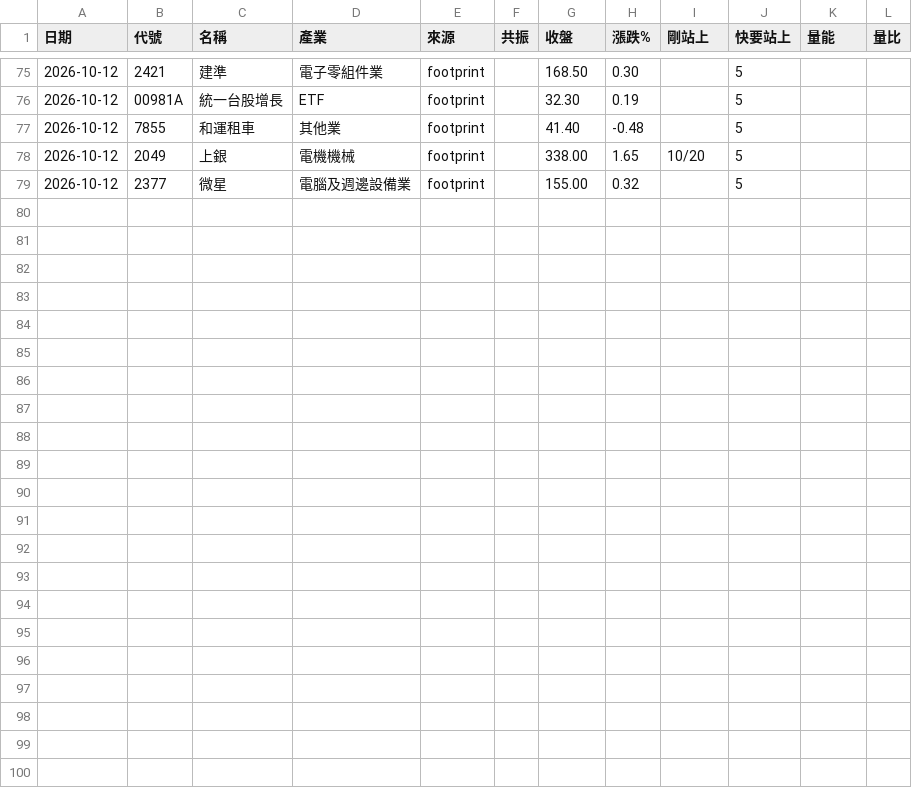
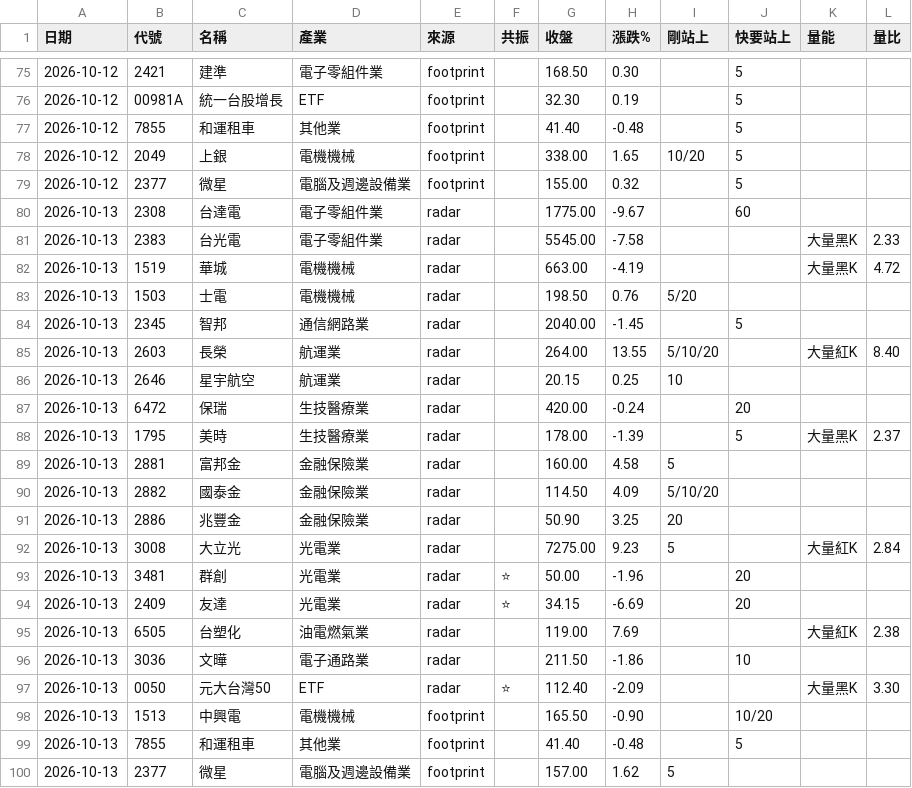
Before and after one commit to EJuxn0418/AGI-Stock-Monitor, a CSV file: logs/signals.csv, drawn as a sheet; only a part is shown, gaps mark what is left out.

Commit message:
訊號紀錄 2026-10-13

```diff
--- a/logs/signals.csv
+++ b/logs/signals.csv
@@ -79 +79,22 @@
 2026-10-12,2377,微星,電腦及週邊設備業,footprint,,155.00,0.32,,5,,
+2026-10-13,2308,台達電,電子零組件業,radar,,1775.00,-9.67,,60,,
+2026-10-13,2383,台光電,電子零組件業,radar,,5545.00,-7.58,,,大量黑K,2.33
+2026-10-13,1519,華城,電機機械,radar,,663.00,-4.19,,,大量黑K,4.72
+2026-10-13,1503,士電,電機機械,radar,,198.50,0.76,5/20,,,
+2026-10-13,2345,智邦,通信網路業,radar,,2040.00,-1.45,,5,,
+2026-10-13,2603,長榮,航運業,radar,,264.00,13.55,5/10/20,,大量紅K,8.40
+2026-10-13,2646,星宇航空,航運業,radar,,20.15,0.25,10,,,
+2026-10-13,6472,保瑞,生技醫療業,radar,,420.00,-0.24,,20,,
+2026-10-13,1795,美時,生技醫療業,radar,,178.00,-1.39,,5,大量黑K,2.37
+2026-10-13,2881,富邦金,金融保險業,radar,,160.00,4.58,5,,,
+2026-10-13,2882,國泰金,金融保險業,radar,,114.50,4.09,5/10/20,,,
+2026-10-13,2886,兆豐金,金融保險業,radar,,50.90,3.25,20,,,
+2026-10-13,3008,大立光,光電業,radar,,7275.00,9.23,5,,大量紅K,2.84
+2026-10-13,3481,群創,光電業,radar,⭐,50.00,-1.96,,20,,
+2026-10-13,2409,友達,光電業,radar,⭐,34.15,-6.69,,20,,
+2026-10-13,6505,台塑化,油電燃氣業,radar,,119.00,7.69,,,大量紅K,2.38
+2026-10-13,3036,文曄,電子通路業,radar,,211.50,-1.86,,10,,
+2026-10-13,0050,元大台灣50,ETF,radar,⭐,112.40,-2.09,,,大量黑K,3.30
+2026-10-13,1513,中興電,電機機械,footprint,,165.50,-0.90,,10/20,,
+2026-10-13,7855,和運租車,其他業,footprint,,41.40,-0.48,,5,,
+2026-10-13,2377,微星,電腦及週邊設備業,footprint,,157.00,1.62,5,,,
```
